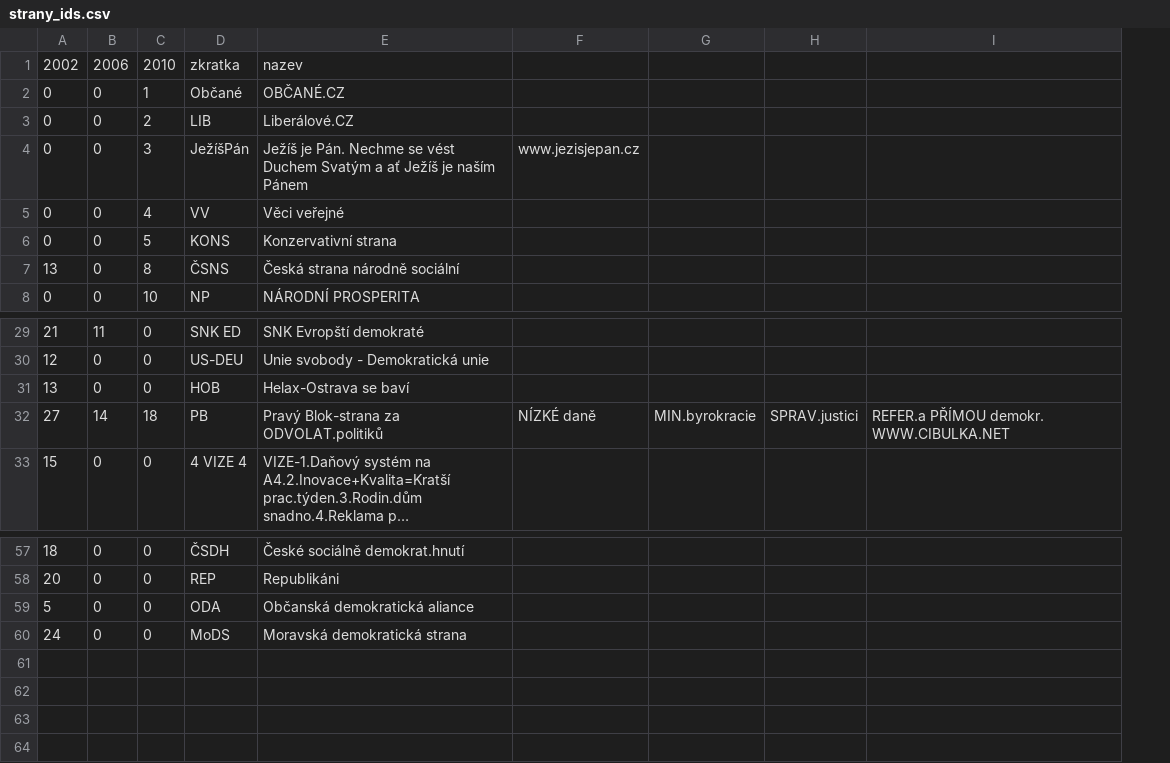
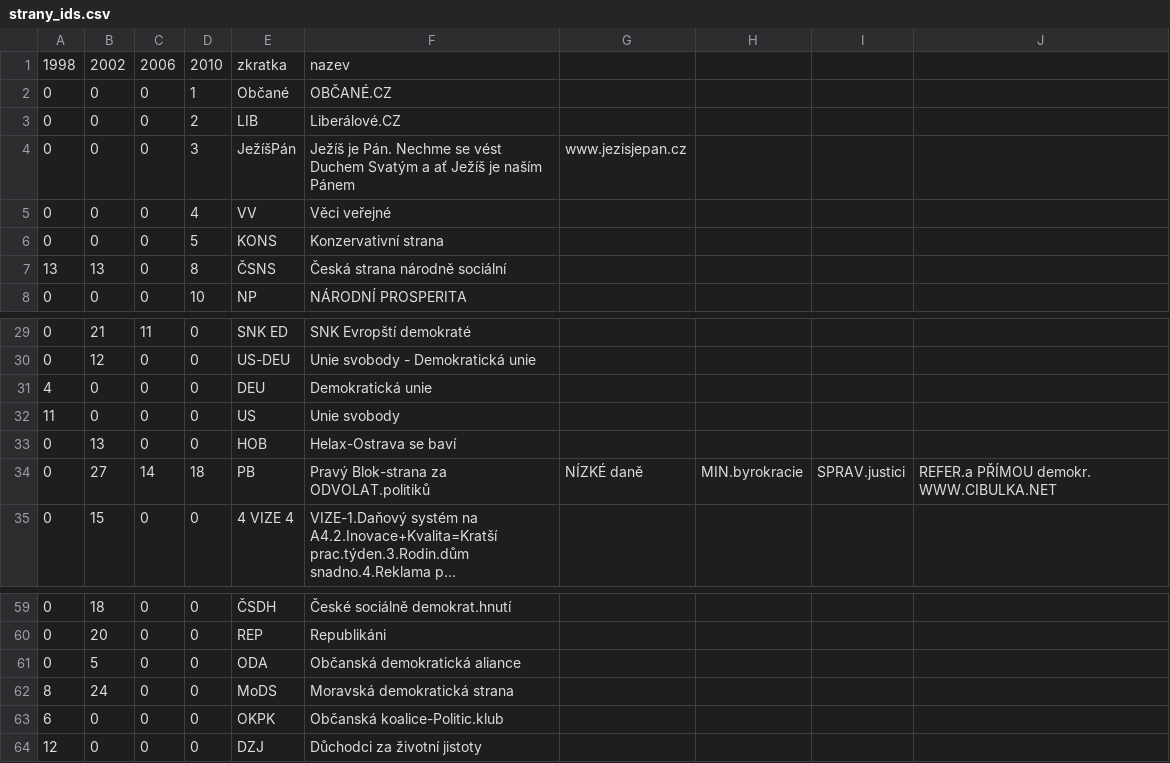
Before and after one commit to economia/volby-2013, a CSV file: data/strany_ids.csv, drawn as a sheet; only a part is shown, gaps mark what is left out; long unchanged cells end in …; the diff names each change by its address in the sheet, - before the commit and + after, or states it on an @@ line.

Commit message:
pridani roku 1998 do sezamu stran

```diff
--- a/data/strany_ids.csv
+++ b/data/strany_ids.csv
+column A, rows 1-8: 1998 | 0 | 0 | 0 | 0 | 0 | 13 | 0; rows 29-30: 0 | 0; rows 33-35: all 0; rows 59-62: 0 | 0 | 0 | 8
+row 31: 4 | 0 | 0 | 0 | DEU | Demokratická unie
+row 32: 11 | 0 | 0 | 0 | US | Unie svobody
+row 63: 6 | 0 | 0 | 0 | OKPK | Občanská koalice-Politic.klub
+row 64: 12 | 0 | 0 | 0 | DZJ | Důchodci za životní jistoty
```
